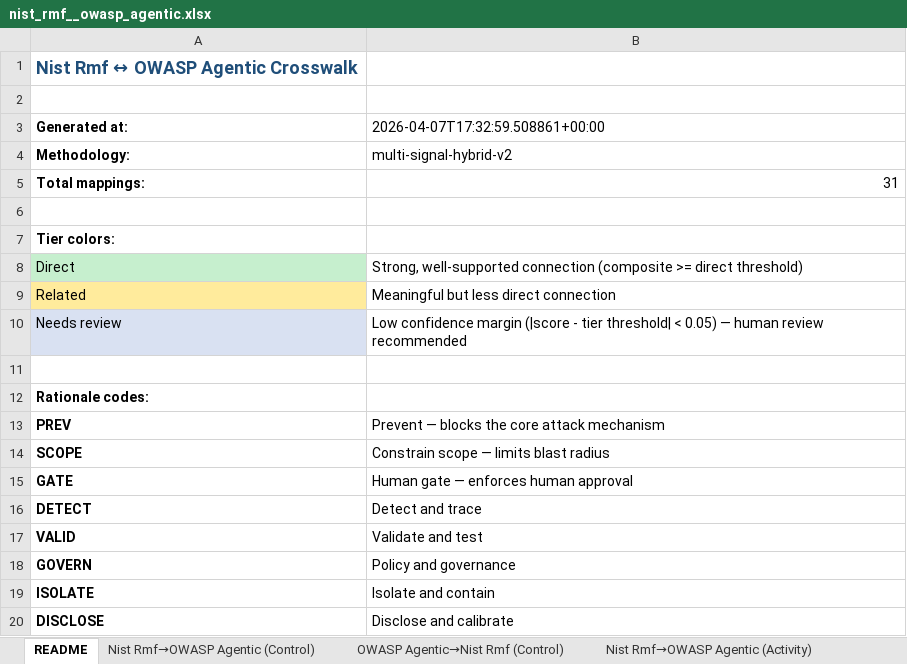
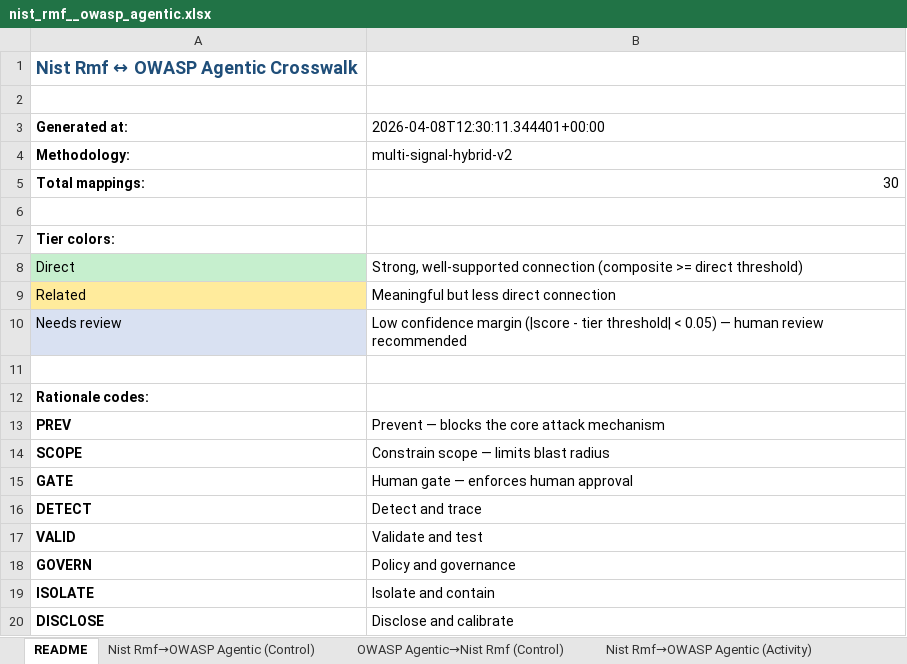
Before and after one commit to rocklambros/ai-security-framework-crosswalk, an Excel workbook: mapping_engine/output/results/nist_rmf__owasp_agentic.xlsx, sheet README, drawn as a sheet; values as stored, in another font and other column widths than the file's, no borders; the diff names each change by its address in the sheet, - before the commit and + after, or states it on an @@ line.

```diff
--- a/mapping_engine/output/results/nist_rmf__owasp_agentic.xlsx (sheet README)
+++ b/mapping_engine/output/results/nist_rmf__owasp_agentic.xlsx (sheet README)
-B3: 2026-04-07T17:32:59.508861+00:00
+B3: 2026-04-08T12:30:11.344401+00:00
-B5 (2026-04-08T12:30:11.344401+00:00): 31
+B5 (2026-04-08T12:30:11.344401+00:00): 30
```
Also changed, not shown: mapping_engine/output/results/csa_aicm__owasp_agentic.xlsx, mapping_engine/output/results/mitre_atlas__owasp_llm.xlsx, 8 other files.
